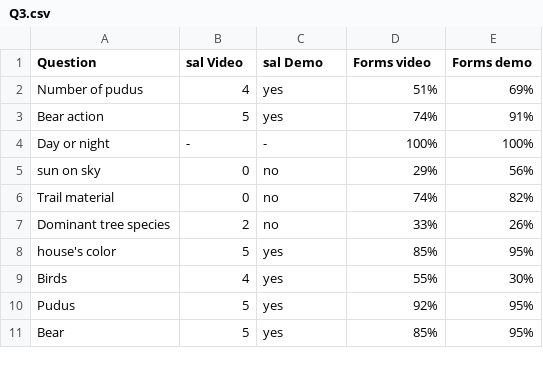
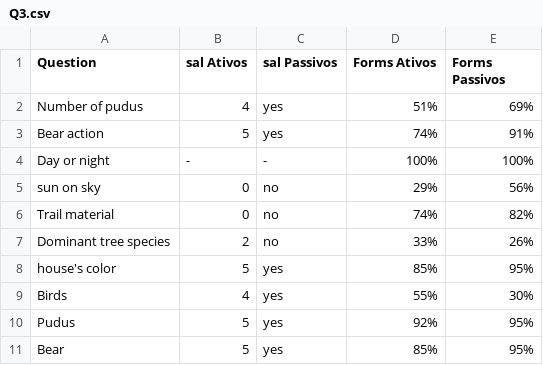
Before and after one commit to GuidoMainardi/sintetic-attention-validator, a CSV file: analysis/Q3.csv, drawn as a sheet.

Commit message:
Update Q3.csv

```diff
--- a/analysis/Q3.csv
+++ b/analysis/Q3.csv
@@ -1,2 +1,2 @@
-Question,sal Video,sal Demo,Forms video,Forms demo
+Question,sal Ativos,sal Passivos,Forms Ativos,Forms Passivos
 Number of pudus,4,yes,51%,69%
```
